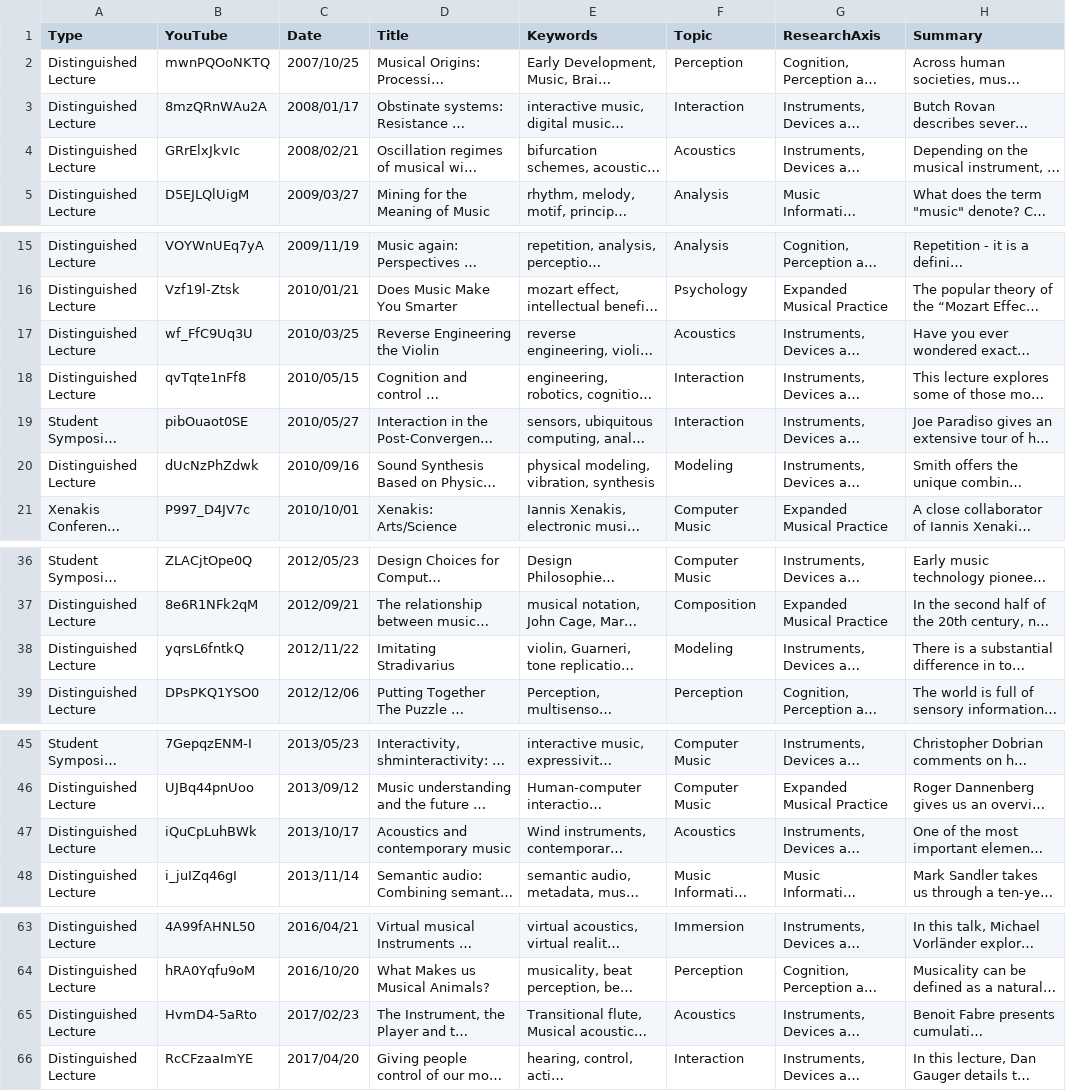
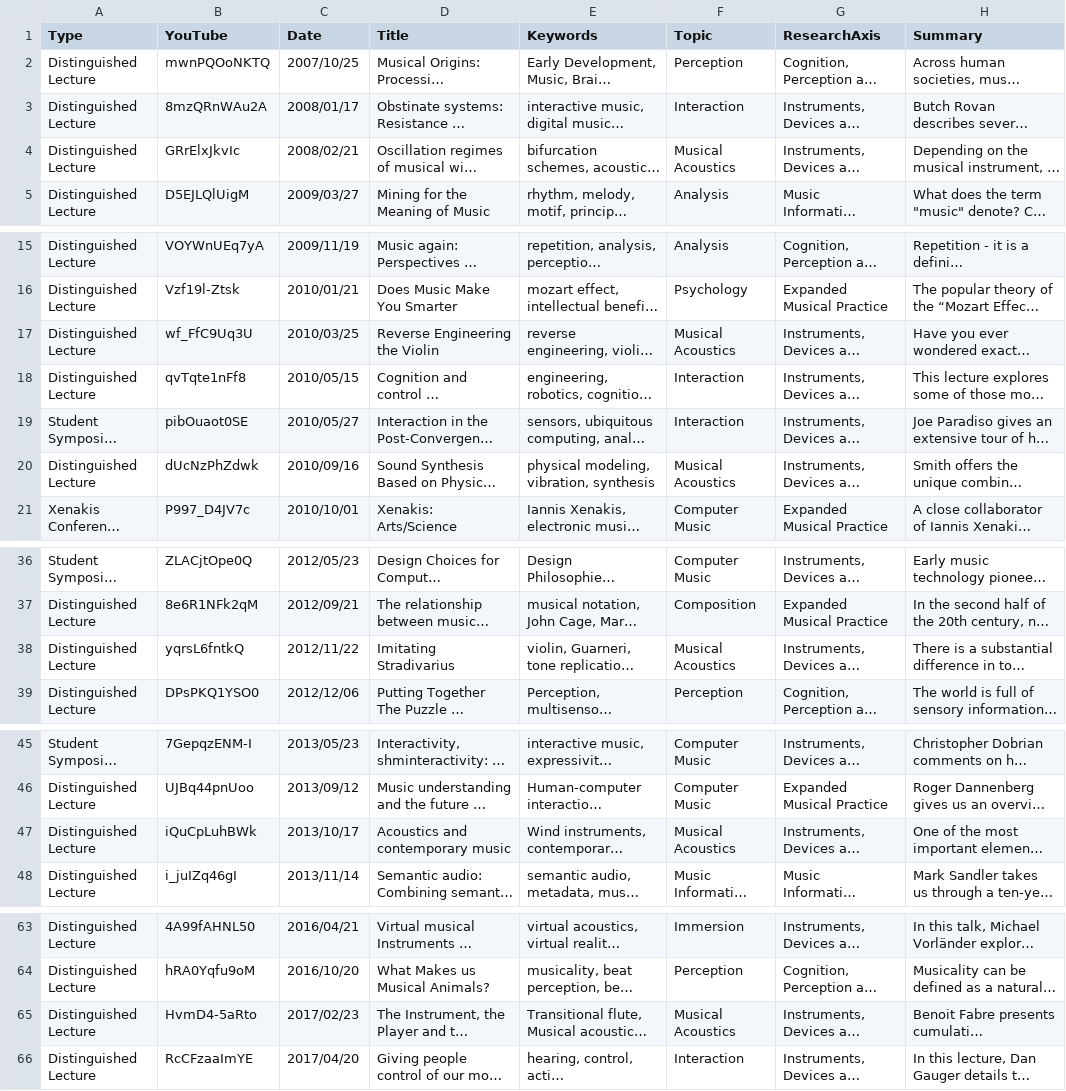
Before and after one commit to IDMIL/CIRMMT_visualizations, a CSV file: src/data.csv, drawn as a sheet; only a part is shown, gaps mark what is left out; long unchanged cells end in …; the diff names each change by its address in the sheet, - before the commit and + after, or states it on an @@ line.

```diff
--- a/src/data.csv
+++ b/src/data.csv
-F4 (Topic): Acoustics
+F4 (Topic): Musical Acoustics
-F17 (Topic): Acoustics
+F17 (Topic): Musical Acoustics
-F20 (Topic): Modeling
+F20 (Topic): Musical Acoustics
-F38 (Topic): Modeling
+F38 (Topic): Musical Acoustics
-F47 (Topic): Acoustics
+F47 (Topic): Musical Acoustics
-F65 (Topic): Acoustics
+F65 (Topic): Musical Acoustics
```
Also changed, not shown: 5 other files.
